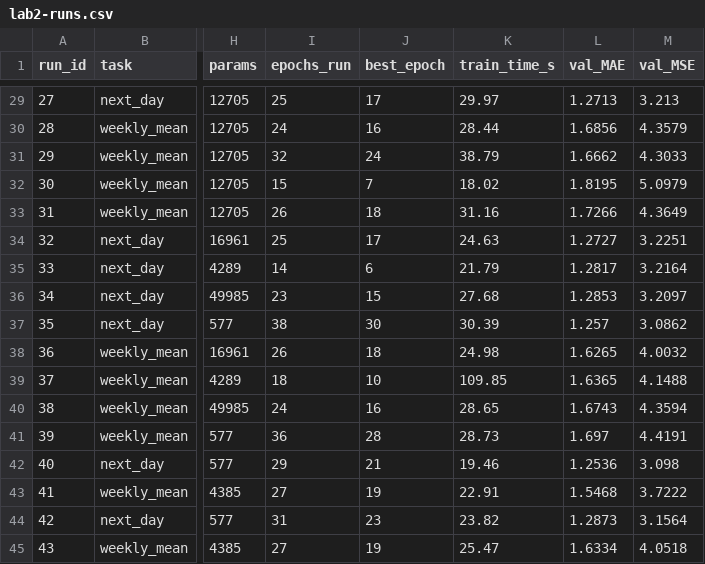
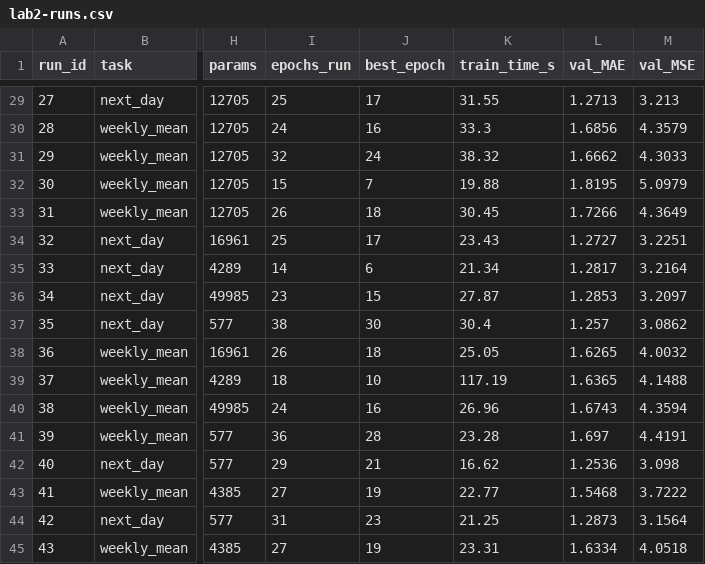
Before and after one commit to bigflyy/nn-uni, a CSV file: labs/lab2/results/lab2-runs.csv, drawn as a sheet; only a part is shown, gaps mark what is left out; the diff covers the shown part only; the diff names each change by its address in the sheet, - before the commit and + after, or states it on an @@ line.

```diff
--- a/labs/lab2/results/lab2-runs.csv
+++ b/labs/lab2/results/lab2-runs.csv
-K29 (train_time_s): 29.97
+K29 (train_time_s): 31.55
-K30 (train_time_s): 28.44
+K30 (train_time_s): 33.3
-K31 (train_time_s): 38.79
+K31 (train_time_s): 38.32
-K32 (train_time_s): 18.02
+K32 (train_time_s): 19.88
-K33 (train_time_s): 31.16
+K33 (train_time_s): 30.45
-K34 (train_time_s): 24.63
+K34 (train_time_s): 23.43
-K35 (train_time_s): 21.79
+K35 (train_time_s): 21.34
-K36 (train_time_s): 27.68
+K36 (train_time_s): 27.87
-K37 (train_time_s): 30.39
+K37 (train_time_s): 30.4
-K38 (train_time_s): 24.98
+K38 (train_time_s): 25.05
-K39 (train_time_s): 109.85
+K39 (train_time_s): 117.19
-K40 (train_time_s): 28.65
+K40 (train_time_s): 26.96
-K41 (train_time_s): 28.73
+K41 (train_time_s): 23.28
-K42 (train_time_s): 19.46
+K42 (train_time_s): 16.62
-K43 (train_time_s): 22.91
+K43 (train_time_s): 22.77
-K44 (train_time_s): 23.82
+K44 (train_time_s): 21.25
-K45 (train_time_s): 25.47
+K45 (train_time_s): 23.31
```
Also changed, not shown: 27 edited cells elsewhere in this file, labs/lab2/results/lab2-best-configs.csv, labs/lab2/results/lab2-no-early-stopping.csv, 21 other files.
